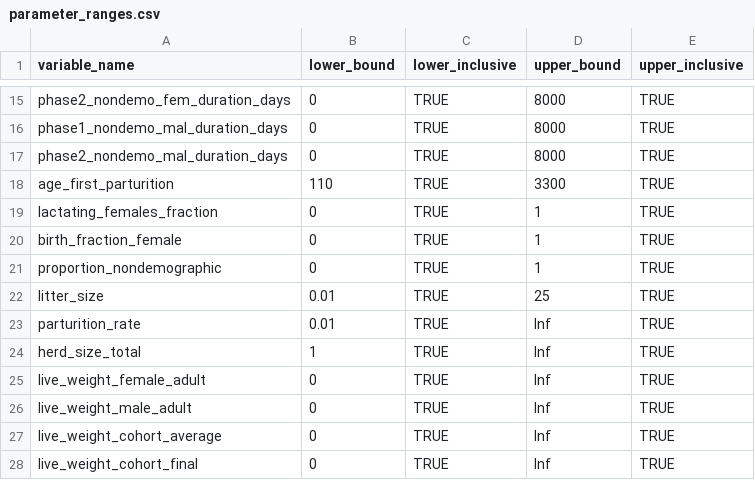
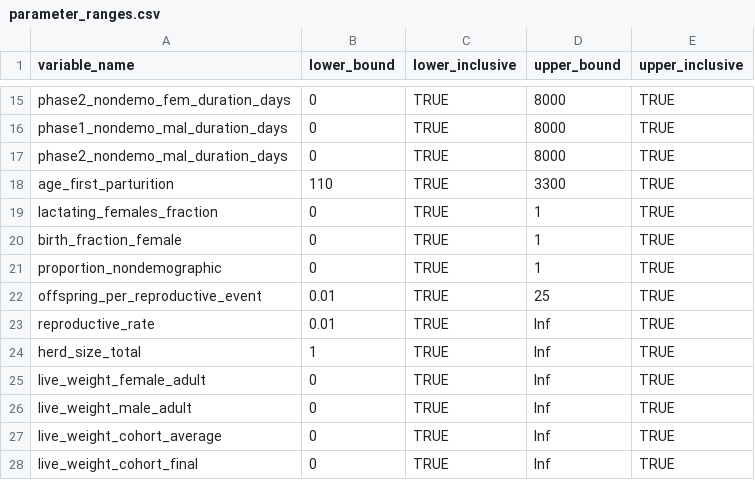
Before and after one commit to un-fao/GLEAM, a CSV file: data-raw/parameter_ranges.csv, drawn as a sheet; only a part is shown, gaps mark what is left out.

Commit message:
Rename reproductive inputs

```diff
--- a/data-raw/parameter_ranges.csv
+++ b/data-raw/parameter_ranges.csv
@@ -21,4 +21,4 @@ birth_fraction_female,0,TRUE,1,TRUE
 proportion_nondemographic,0,TRUE,1,TRUE
-litter_size,0.01,TRUE,25,TRUE
-parturition_rate,0.01,TRUE,Inf,TRUE
+offspring_per_reproductive_event,0.01,TRUE,25,TRUE
+reproductive_rate,0.01,TRUE,Inf,TRUE
 herd_size_total,1,TRUE,Inf,TRUE
```
Also changed, not shown: inst/extdata/run_gleam_examples/master_hrd_lvl_mixed_data.csv, inst/extdata/run_gleam_examples/master_hrd_lvl_structure_data.csv, 36 other files.
